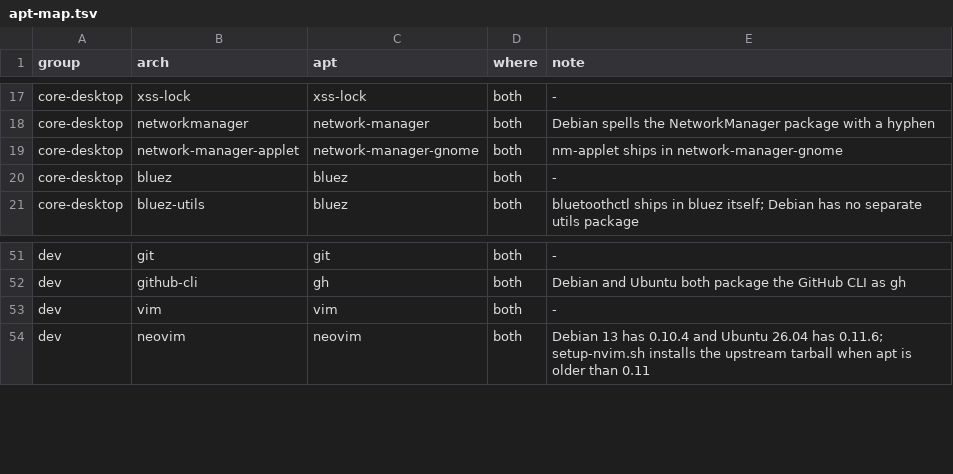
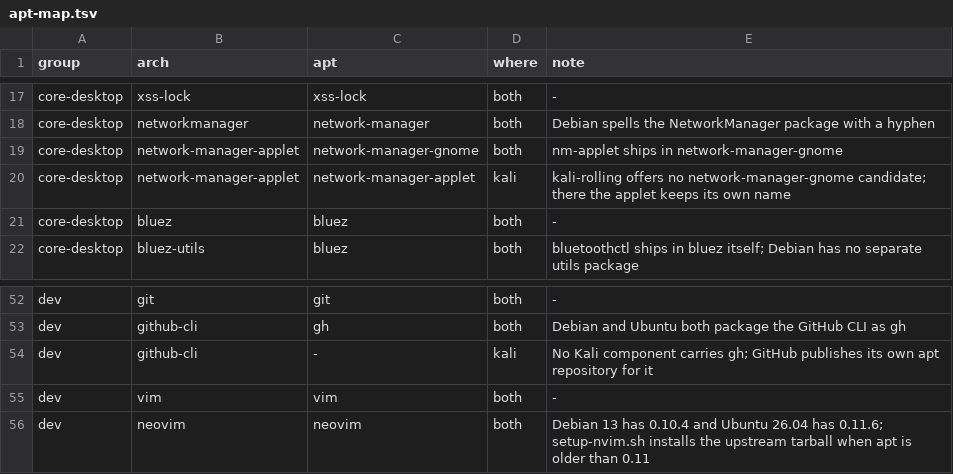
Before and after one commit to AhmedAnbar/debian-like-config, a TSV file: packages/apt-map.tsv, drawn as a sheet; only a part is shown, gaps mark what is left out.

Commit message:
Support Kali, and read sshd's effective configuration in either spelling
Kali is Debian's archive a suite ahead. detect_release recognises ID=kali and
keeps release=debian, so every version decision stays Debian's -- the vendor
suites, the repository paths, the figures the scripts print -- while variant=kali
marks the two places where the names differ.

map_group_packages now honours a row whose where column names the running
distribution: it replaces the parent's row for the same Arch package, and a row
carrying "-" means the derivative has no equivalent at all. The map gains two.
network-manager-applet keeps its own name on Kali, and gh is in no Kali
component, so the installer names it as missing rather than failing one apt
transaction on an unknown package -- which is what it did before, installing
nothing at all. A derivative row stays invisible on the parent, and
apt-map-smoke refuses an override that has no parent row to override.

Evidence rather than assumption: apt-names-smoke resolves all 114 names inside
kalilinux/kali-rolling, vendor-container-smoke verifies the five repositories
there (docker-ce resolves from linux/debian trixie like any Debian machine), and
extras-container-smoke confirms the shipped zram stanza, the sshd drop-in
precedence and conky-std.

Two differences those runs found:

- Kali's OpenSSH 10.5p1 prints the keywords of sshd -T in CamelCase where
  Debian 13's 9.9 lowercases them, so setup-hardening.sh's read-back matched
  nothing there and would have reported success on a machine that still accepts
  passwords. Both greps are case-insensitive now, and the container test ties
  the spelling it observes to the code that reads it.
- kali-rolling carries docker.io 28.5.2 where Debian 13 has 26.1.5, so
  setup-docker.sh reads the archive version from apt on a derivative instead of
  printing the parent's pinned figure.

Also: the README's clone URL named a repository that does not exist
(debian-linux-config rather than debian-like-config), so the first command in
the file could not work. readme-smoke pins both halves of that now.

```diff
--- a/packages/apt-map.tsv
+++ b/packages/apt-map.tsv
@@ -19,2 +19,3 @@ core-desktop	networkmanager	network-manager	both	Debian spells the NetworkManage
 core-desktop	network-manager-applet	network-manager-gnome	both	nm-applet ships in network-manager-gnome
+core-desktop	network-manager-applet	network-manager-applet	kali	kali-rolling offers no network-manager-gnome candidate; there the applet keeps its own name
 core-desktop	bluez	bluez	both	-
@@ -52,2 +53,3 @@ dev	git	git	both	-
 dev	github-cli	gh	both	Debian and Ubuntu both package the GitHub CLI as gh
+dev	github-cli	-	kali	No Kali component carries gh; GitHub publishes its own apt repository for it
 dev	vim	vim	both	-
```
Also changed, not shown: 12 other files.
